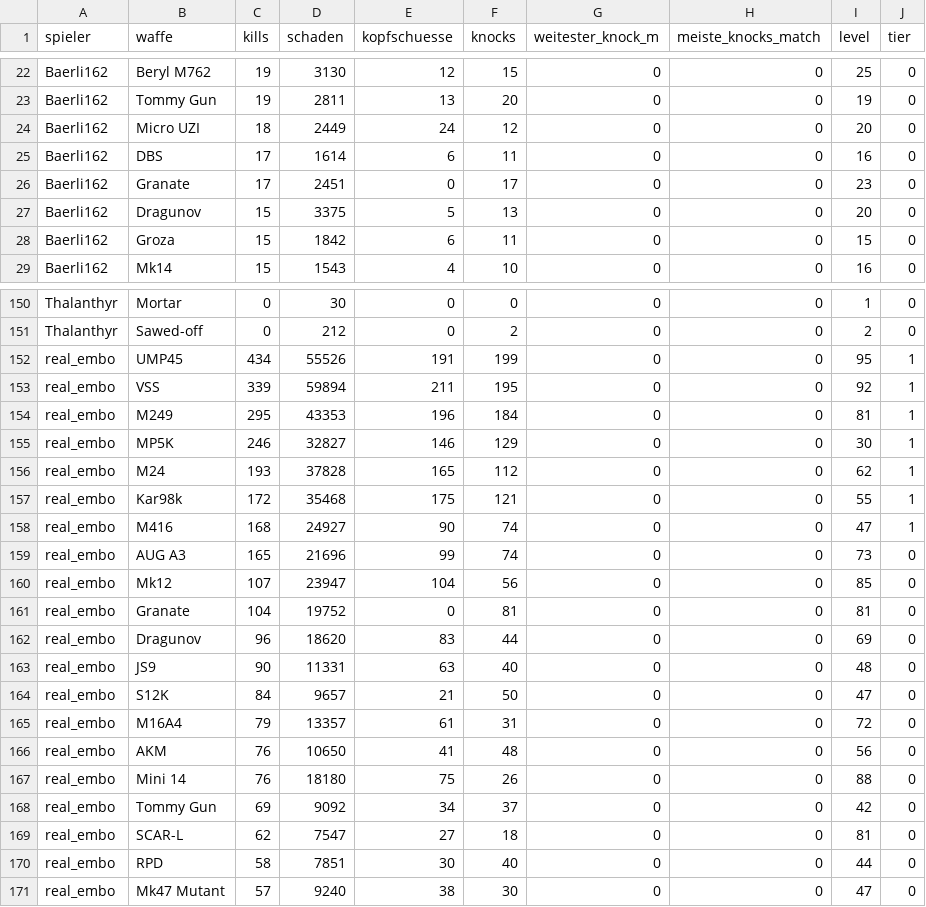
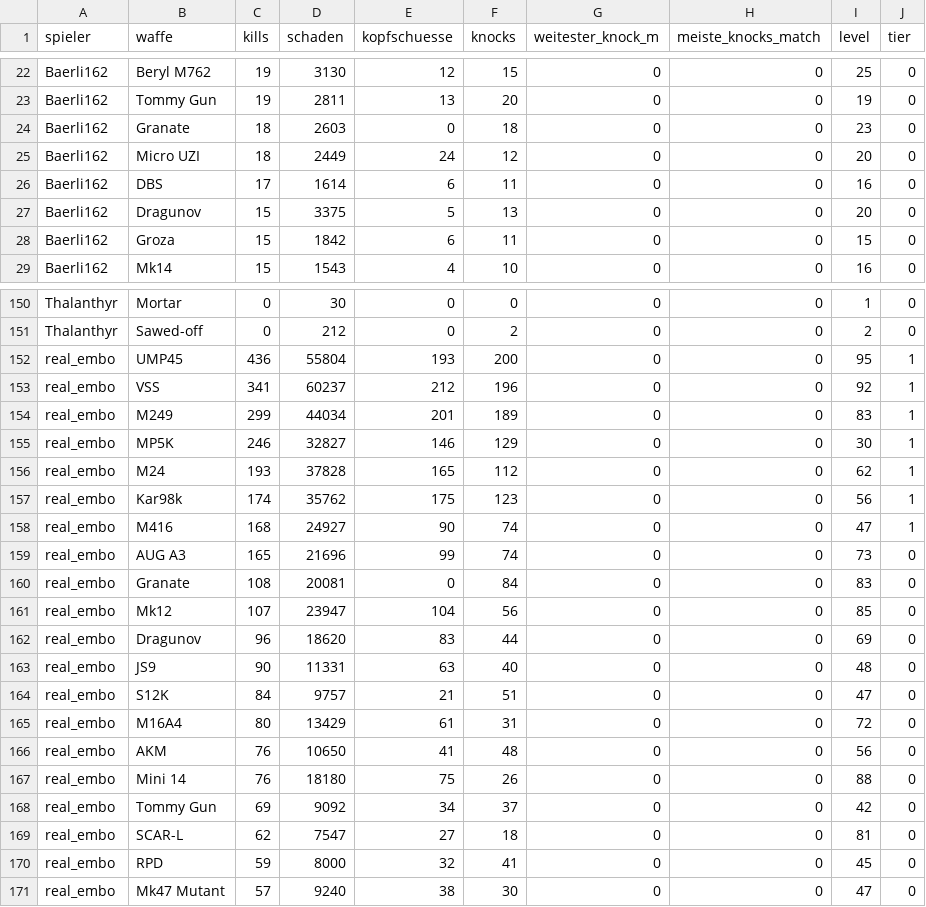
Before and after one commit to realembo88/S-404, a CSV file: weapons.csv, drawn as a sheet; only a part is shown, gaps mark what is left out; the diff covers the shown part only.

```diff
--- a/weapons.csv
+++ b/weapons.csv
@@ -23,5 +23,5 @@ Baerli162;Beryl M762;19;3130;12;15;0;0;25;0
 Baerli162;Tommy Gun;19;2811;13;20;0;0;19;0
+Baerli162;Granate;18;2603;0;18;0;0;23;0
 Baerli162;Micro UZI;18;2449;24;12;0;0;20;0
 Baerli162;DBS;17;1614;6;11;0;0;16;0
-Baerli162;Granate;17;2451;0;17;0;0;23;0
 Baerli162;Dragunov;15;3375;5;13;0;0;20;0
@@ -151,16 +151,16 @@ Thalanthyr;Mortar;0;30;0;0;0;0;1;0
 Thalanthyr;Sawed-off;0;212;0;2;0;0;2;0
-real_embo;UMP45;434;55526;191;199;0;0;95;1
-real_embo;VSS;339;59894;211;195;0;0;92;1
-real_embo;M249;295;43353;196;184;0;0;81;1
+real_embo;UMP45;436;55804;193;200;0;0;95;1
+real_embo;VSS;341;60237;212;196;0;0;92;1
+real_embo;M249;299;44034;201;189;0;0;83;1
 real_embo;MP5K;246;32827;146;129;0;0;30;1
 real_embo;M24;193;37828;165;112;0;0;62;1
-real_embo;Kar98k;172;35468;175;121;0;0;55;1
+real_embo;Kar98k;174;35762;175;123;0;0;56;1
 real_embo;M416;168;24927;90;74;0;0;47;1
 real_embo;AUG A3;165;21696;99;74;0;0;73;0
+real_embo;Granate;108;20081;0;84;0;0;83;0
 real_embo;Mk12;107;23947;104;56;0;0;85;0
-real_embo;Granate;104;19752;0;81;0;0;81;0
 real_embo;Dragunov;96;18620;83;44;0;0;69;0
 real_embo;JS9;90;11331;63;40;0;0;48;0
-real_embo;S12K;84;9657;21;50;0;0;47;0
-real_embo;M16A4;79;13357;61;31;0;0;72;0
+real_embo;S12K;84;9757;21;51;0;0;47;0
+real_embo;M16A4;80;13429;61;31;0;0;72;0
 real_embo;AKM;76;10650;41;48;0;0;56;0
@@ -169,3 +169,3 @@ real_embo;Tommy Gun;69;9092;34;37;0;0;42;0
 real_embo;SCAR-L;62;7547;27;18;0;0;81;0
-real_embo;RPD;58;7851;30;40;0;0;44;0
+real_embo;RPD;59;8000;32;41;0;0;45;0
 real_embo;Mk47 Mutant;57;9240;38;30;0;0;47;0
```
Also changed, not shown: 5 added rows, 5 removed rows and 19 edited cells elsewhere in this file, pubg_matches.csv, 1 other file.
